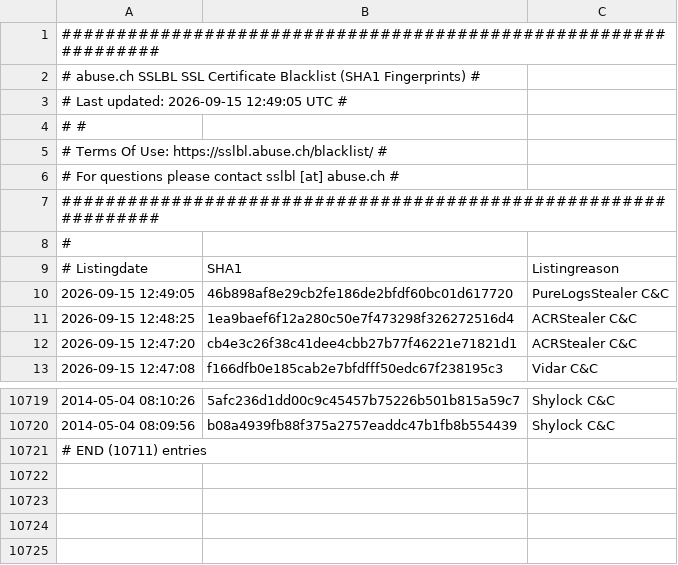
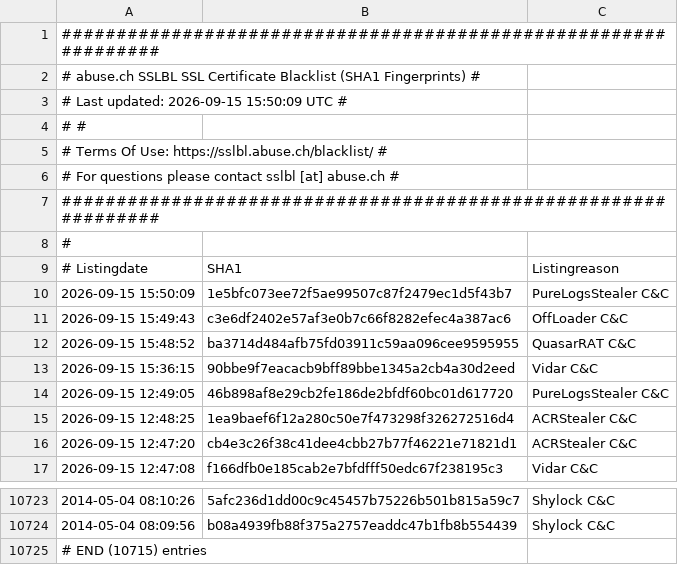
Before and after one commit to jaguarmayan8/TwitterIoCsfeed, a CSV file: Output/2026/2026-09/20260915/ssl_blacklist.csv, drawn as a sheet; only a part is shown, gaps mark what is left out.

```diff
--- a/Output/2026/2026-09/20260915/ssl_blacklist.csv
+++ b/Output/2026/2026-09/20260915/ssl_blacklist.csv
@@ -2,3 +2,3 @@
 # abuse.ch SSLBL SSL Certificate Blacklist (SHA1 Fingerprints) #
-# Last updated: 2026-09-15 12:49:05 UTC                        #
+# Last updated: 2026-09-15 15:50:09 UTC                        #
 #                                                              #
@@ -9,2 +9,6 @@
 # Listingdate,SHA1,Listingreason
+2026-09-15 15:50:09,1e5bfc073ee72f5ae99507c87f2479ec1d5f43b7,PureLogsStealer C&C
+2026-09-15 15:49:43,c3e6df2402e57af3e0b7c66f8282efec4a387ac6,OffLoader C&C
+2026-09-15 15:48:52,ba3714d484afb75fd03911c59aa096cee9595955,QuasarRAT C&C
+2026-09-15 15:36:15,90bbe9f7eacacb9bff89bbe1345a2cb4a30d2eed,Vidar C&C
 2026-09-15 12:49:05,46b898af8e29cb2fe186de2bfdf60bc01d617720,PureLogsStealer C&C
@@ -10720,2 +10724,2 @@
 2014-05-04 08:09:56,b08a4939fb88f375a2757eaddc47b1fb8b554439,Shylock C&C
-# END (10711) entries
+# END (10715) entries
```
Also changed, not shown: 15 other files.
